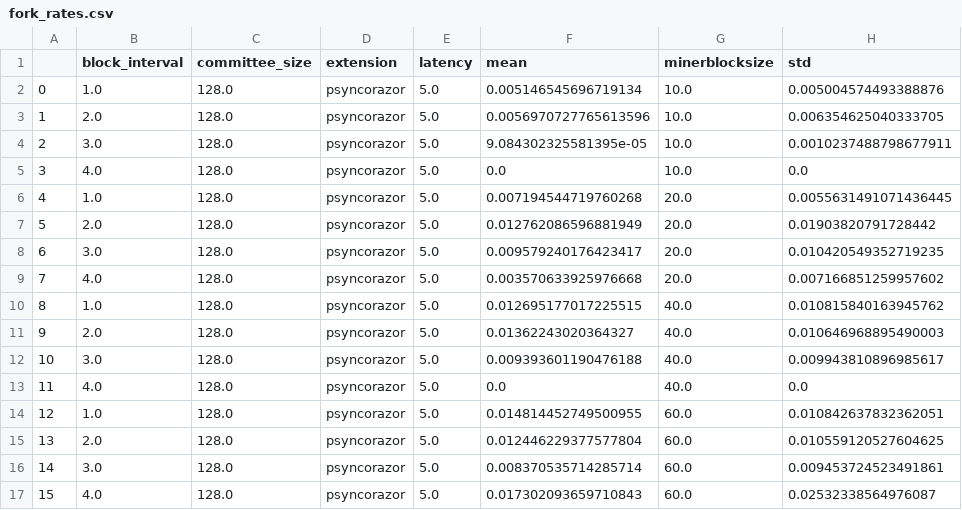
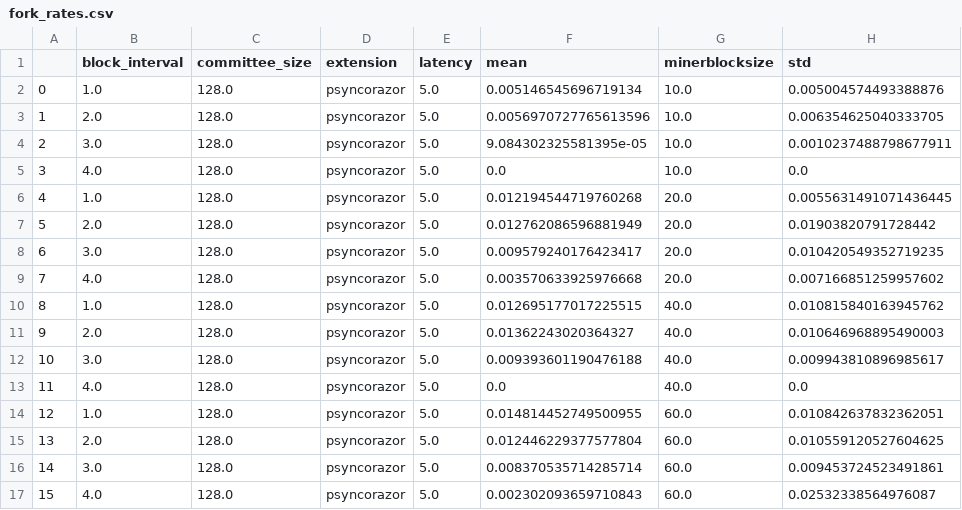
Before and after one commit to SebastianElvis/ebft, a CSV file: evaluation/data/fork_rates.csv, drawn as a sheet.

```diff
--- a/evaluation/data/fork_rates.csv
+++ b/evaluation/data/fork_rates.csv
@@ -5,3 +5,3 @@
 3,4.0,128.0,psyncorazor,5.0,0.0,10.0,0.0
-4,1.0,128.0,psyncorazor,5.0,0.007194544719760268,20.0,0.0055631491071436445
+4,1.0,128.0,psyncorazor,5.0,0.012194544719760268,20.0,0.0055631491071436445
 5,2.0,128.0,psyncorazor,5.0,0.012762086596881949,20.0,0.01903820791728442
@@ -16,2 +16,2 @@
 14,3.0,128.0,psyncorazor,5.0,0.008370535714285714,60.0,0.009453724523491861
-15,4.0,128.0,psyncorazor,5.0,0.017302093659710843,60.0,0.02532338564976087
+15,4.0,128.0,psyncorazor,5.0,0.002302093659710843,60.0,0.02532338564976087
```
Also changed, not shown: evaluation/data/latency.csv, 1 other file.
